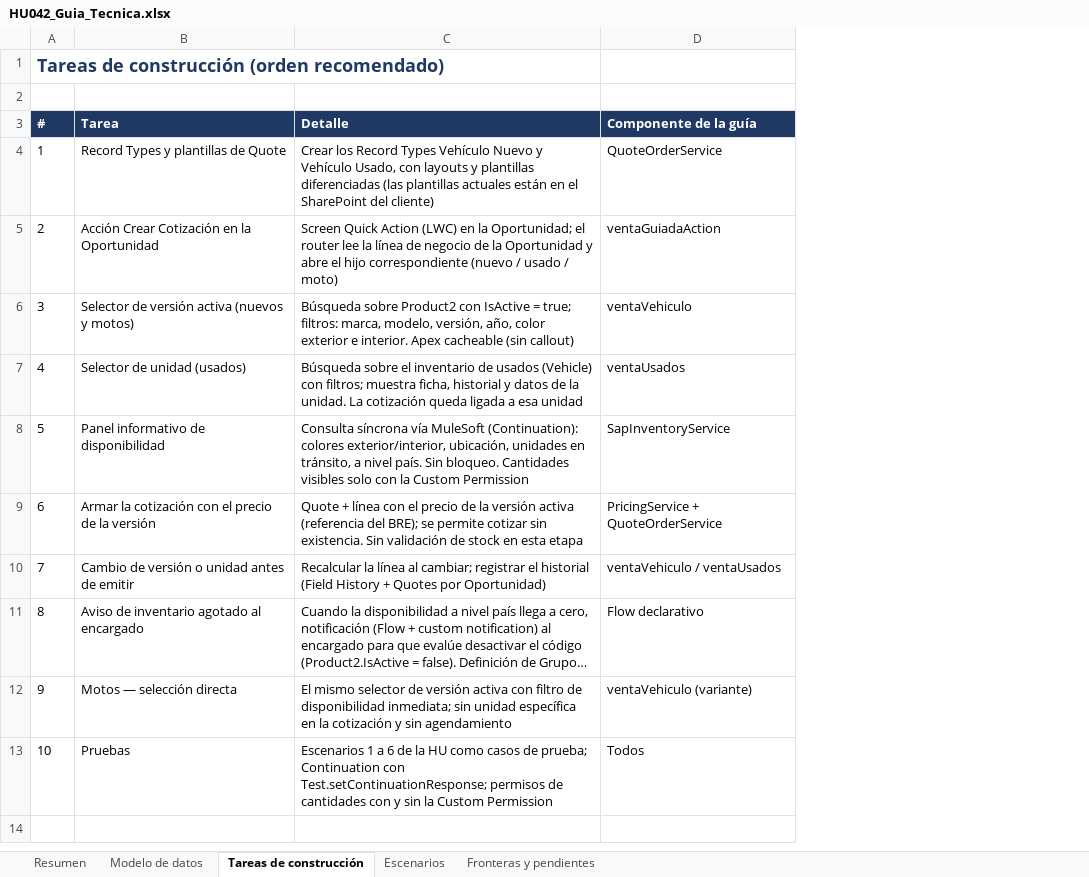
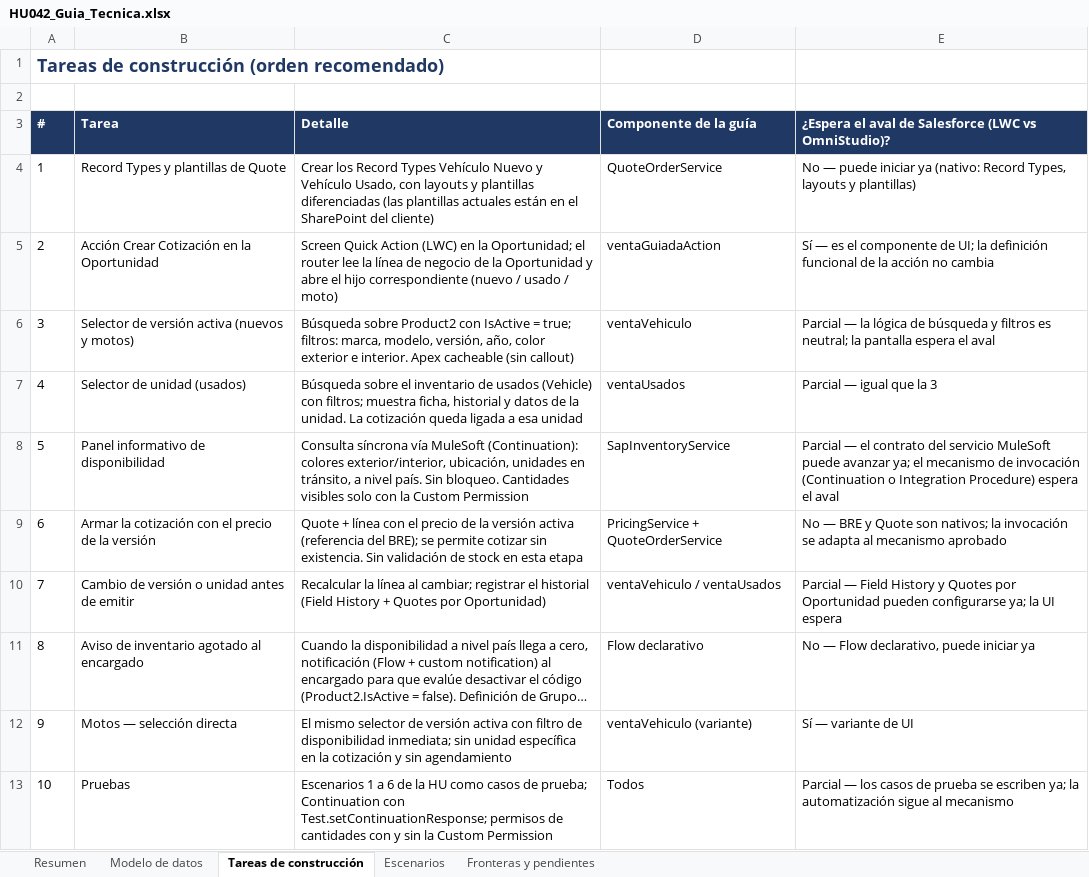
Before and after one commit to Dbelt337/diario-implantacao, an Excel workbook: deploy/hu042-seleccion-vehiculo/HU042_Guia_Tecnica.xlsx, sheet Tareas de construcción, drawn as a sheet; long unchanged cells end in …; values as stored, in another font and other column widths than the file's, no borders; the diff names each change by its address in the sheet, - before the commit and + after, or states it on an @@ line.

```diff
--- a/deploy/hu042-seleccion-vehiculo/HU042_Guia_Tecnica.xlsx (sheet Tareas de construcción)
+++ b/deploy/hu042-seleccion-vehiculo/HU042_Guia_Tecnica.xlsx (sheet Tareas de construcción)
+column E, rows 3-13: ¿Espera el aval de Salesforce (LWC vs OmniStudio)? | No — puede iniciar ya (nativo: Record Types, layouts y plantillas) | Sí — es el componente de UI; la definición funcional de la acción no cambia | Parcial — la lógica de búsqueda y filtros es neutral; la pantalla espera el aval | Parcial — igual que la 3 | Parcial — el contrato del servicio MuleSoft puede avanzar ya; el mecanismo de invocación (Continuation o Integration Procedure) espera el aval | No — BRE y Quote son nativos; la invocación se adapta al mecanismo aprobado | Parcial — Field History y Quotes por Oportunidad pueden configurarse ya; la UI espera | No — Flow declarativo, puede iniciar ya | Sí — variante de UI | Parcial — los casos de prueba se escriben ya; la automatización sigue al mecanismo
```
